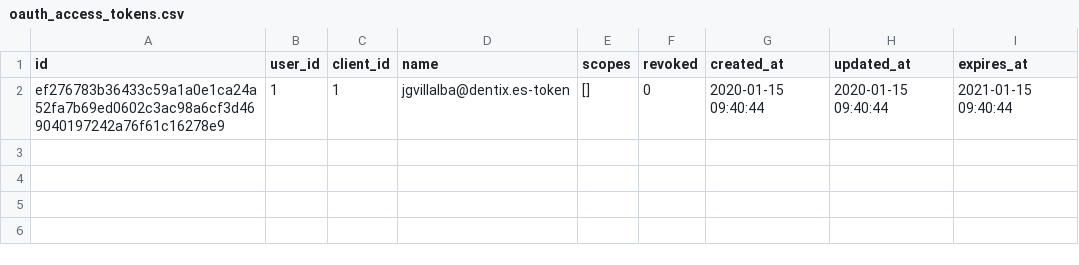
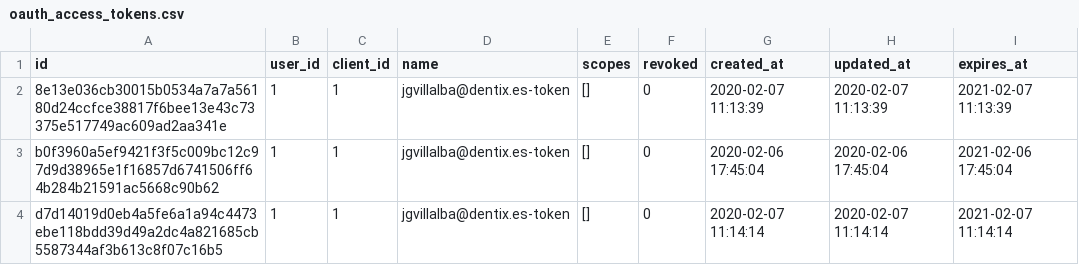
Before and after one commit to storagekid/miDentix, a CSV file: database/seeds/csvs/oauth_access_tokens.csv, drawn as a sheet.

```diff
--- a/database/seeds/csvs/oauth_access_tokens.csv
+++ b/database/seeds/csvs/oauth_access_tokens.csv
@@ -1,2 +1,4 @@
 "id",user_id,client_id,"name","scopes",revoked,"created_at","updated_at","expires_at"
-"ef276783b36433c59a1a0e1ca24a52fa7b69ed0602c3ac98a6cf3d469040197242a76f61c16278e9",1,1,"jgvillalba@dentix.es-token","[]",0,"2020-01-15 09:40:44","2020-01-15 09:40:44","2021-01-15 09:40:44"
+"8e13e036cb30015b0534a7a7a56180d24ccfce38817f6bee13e43c73375e517749ac609ad2aa341e",1,1,"jgvillalba@dentix.es-token","[]",0,"2020-02-07 11:13:39","2020-02-07 11:13:39","2021-02-07 11:13:39"
+"b0f3960a5ef9421f3f5c009bc12c97d9d38965e1f16857d6741506ff64b284b21591ac5668c90b62",1,1,"jgvillalba@dentix.es-token","[]",0,"2020-02-06 17:45:04","2020-02-06 17:45:04","2021-02-06 17:45:04"
+"d7d14019d0eb4a5fe6a1a94c4473ebe118bdd39d49a2dc4a821685cb5587344af3b613c8f07c16b5",1,1,"jgvillalba@dentix.es-token","[]",0,"2020-02-07 11:14:14","2020-02-07 11:14:14","2021-02-07 11:14:14"
```
Also changed, not shown: database/seeds/csvs/mailing_designs.csv, database/seeds/csvs/product_providers.csv, 14 other files.
